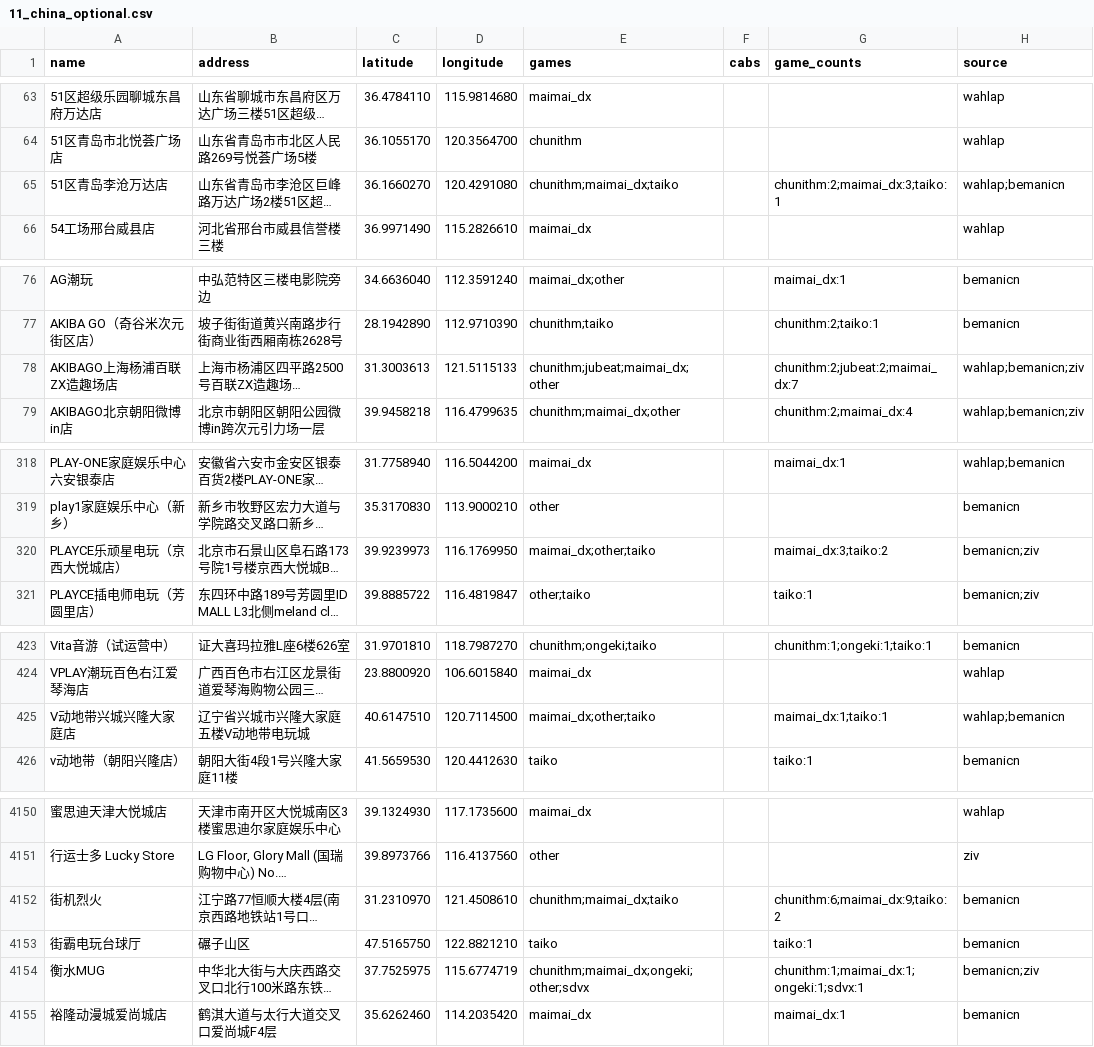
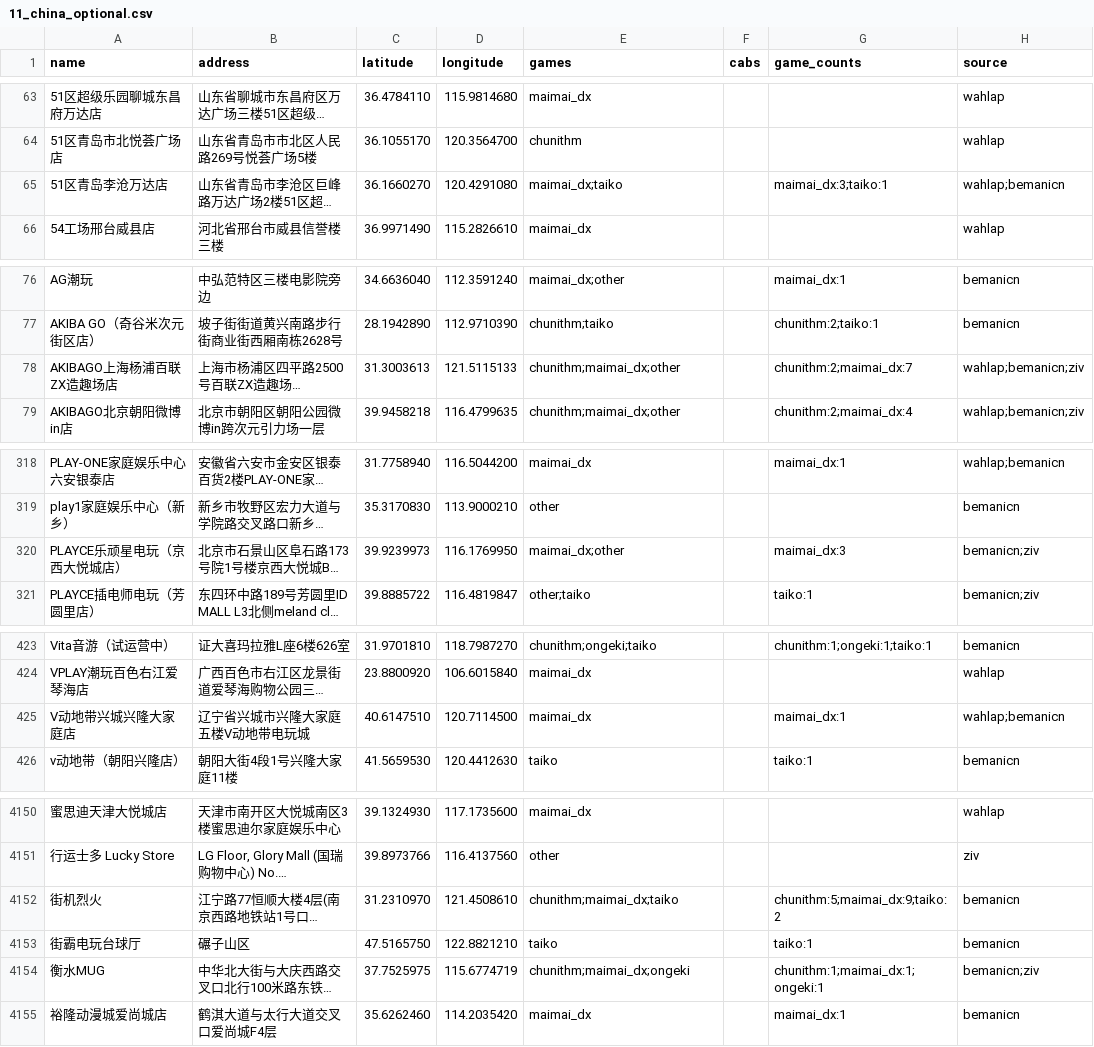
Before and after one commit to JonathanLiu1401/Arcade-Maps, a CSV file: mymaps/11_china_optional.csv, drawn as a sheet; only a part is shown, gaps mark what is left out; long unchanged cells end in …; the diff covers the shown part only; the diff names each change by its address in the sheet, - before the commit and + after, or states it on an @@ line.

```diff
--- a/mymaps/11_china_optional.csv
+++ b/mymaps/11_china_optional.csv
-E65 (games): chunithm;maimai_dx;taiko
+E65 (games): maimai_dx;taiko
-G65 (game_counts): chunithm:2;maimai_dx:3;taiko:1
+G65 (game_counts): maimai_dx:3;taiko:1
-E78 (games): chunithm;jubeat;maimai_dx;other
+E78 (games): chunithm;maimai_dx;other
-G78 (game_counts): chunithm:2;jubeat:2;maimai_dx:7
+G78 (game_counts): chunithm:2;maimai_dx:7
-E320 (games): maimai_dx;other;taiko
+E320 (games): maimai_dx;other
-G320 (game_counts): maimai_dx:3;taiko:2
+G320 (game_counts): maimai_dx:3
-E425 (games): maimai_dx;other;taiko
+E425 (games): maimai_dx
-G425 (game_counts): maimai_dx:1;taiko:1
+G425 (game_counts): maimai_dx:1
-G4152 (game_counts): chunithm:6;maimai_dx:9;taiko:2
+G4152 (game_counts): chunithm:5;maimai_dx:9;taiko:2
-E4154 (games): chunithm;maimai_dx;ongeki;other;sdvx
+E4154 (games): chunithm;maimai_dx;ongeki
-G4154 (game_counts): chunithm:1;maimai_dx:1;ongeki:1;sdvx:1
+G4154 (game_counts): chunithm:1;maimai_dx:1;ongeki:1
```
Also changed, not shown: 141 edited cells elsewhere in this file, mymaps/06_iidx.csv, mymaps/07_ddr.csv, 48 other files.
